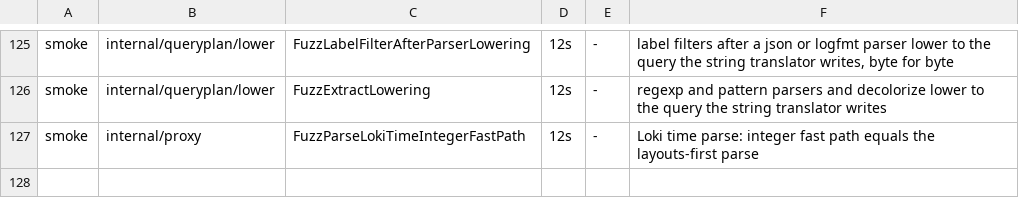
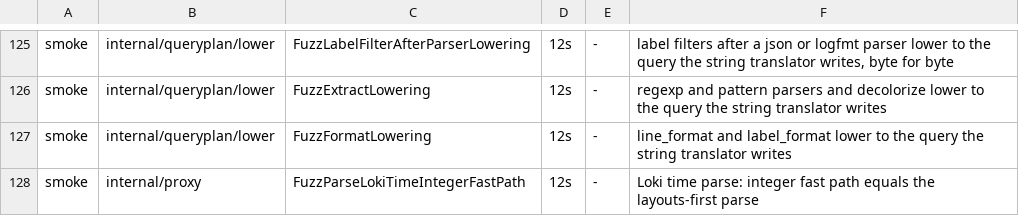
Before and after one commit to ReliablyObserve/loki-vl-proxy, a TSV file: scripts/ci/fuzz_smoke_targets.tsv, drawn as a sheet; only a part is shown, gaps mark what is left out.

Commit message:
docs(plan): registry row, changelog, docs and ratchets for the line_format and label_format lowering

```diff
--- a/scripts/ci/fuzz_smoke_targets.tsv
+++ b/scripts/ci/fuzz_smoke_targets.tsv
@@ -126,2 +126,3 @@ smoke	internal/queryplan/lower	FuzzLabelFilterAfterParserLowering	12s	-	label fi
 smoke	internal/queryplan/lower	FuzzExtractLowering	12s	-	regexp and pattern parsers and decolorize lower to the query the string translator writes
+smoke	internal/queryplan/lower	FuzzFormatLowering	12s	-	line_format and label_format lower to the query the string translator writes
 smoke	internal/proxy	FuzzParseLokiTimeIntegerFastPath	12s	-	Loki time parse: integer fast path equals the layouts-first parse
```
Also changed, not shown: 12 other files.
